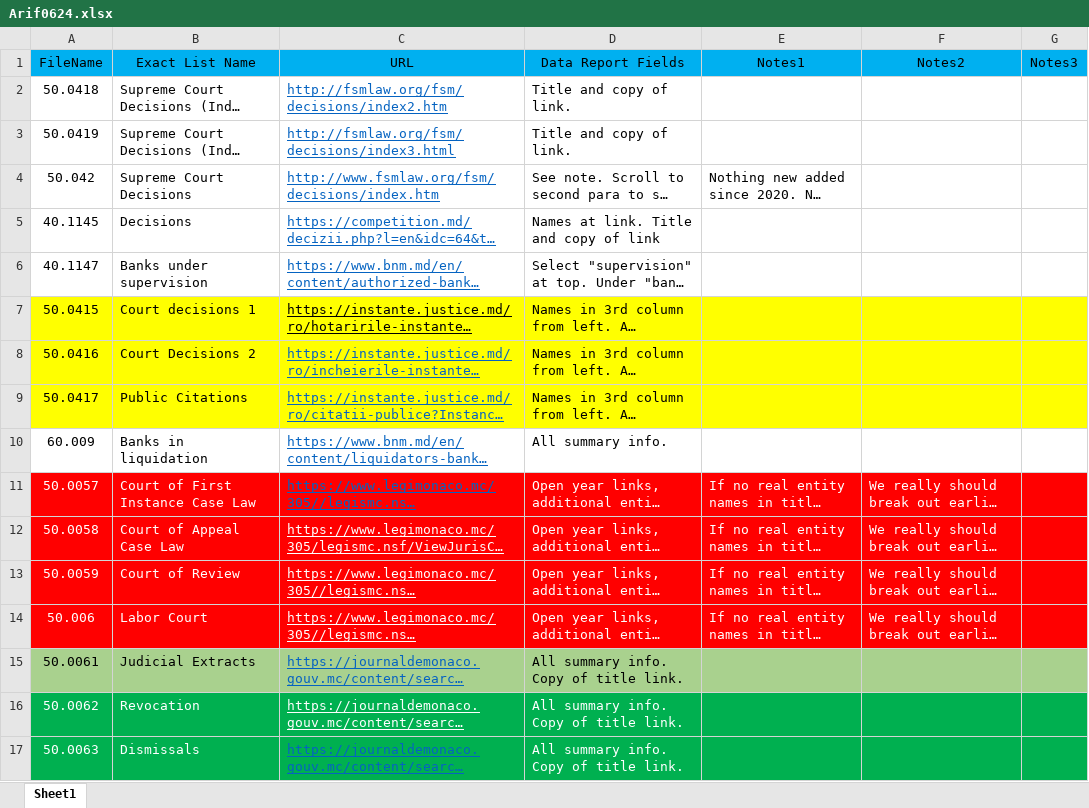
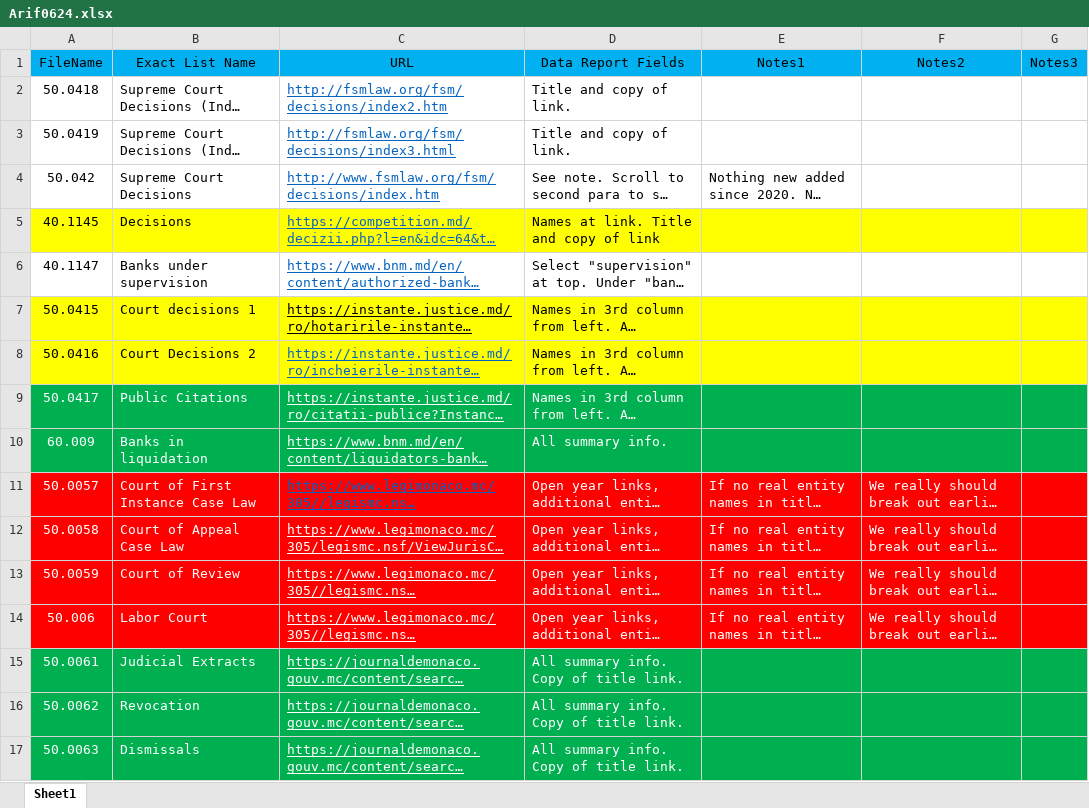
Before and after one commit to ariffadhillah/Scraping-various-sites, an Excel workbook: Arif0624/Arif0624.xlsx, sheet Sheet1, drawn as a sheet; long unchanged cells end in …; values as stored, in another font and other column widths than the file's, no borders; the diff names each change by its address in the sheet, - before the commit and + after, or states it on an @@ line.

```diff
--- a/Arif0624/Arif0624.xlsx (sheet Sheet1)
+++ b/Arif0624/Arif0624.xlsx (sheet Sheet1)
-A5:G5 fill: none
+A5:G5 fill: #FFFF00
-A9:G9 fill: #FFFF00
+A9:G9 fill: #00B050
-A9:B10 text colour: black
+A9:B10 text colour: #FFFFFF
-C9:C10 text colour: #0563C1
+C9:C10 text colour: #FFFFFF
-D9:D10 text colour: black
+D9:D10 text colour: #FFFFFF
-A10:G10 fill: none
+A10:G10 fill: #00B050
-A15:B15 text colour: black
+A15:B15 text colour: #FFFFFF
-A15:G15 fill: #A9D18E
+A15:G15 fill: #00B050
-C15 text colour: #0563C1
+C15 text colour: #FFFFFF
-D15 text colour: black
+D15 text colour: #FFFFFF
-C17 text colour: #0563C1
+C17 text colour: #FFFFFF
```
Also changed, not shown: 9 other files.
